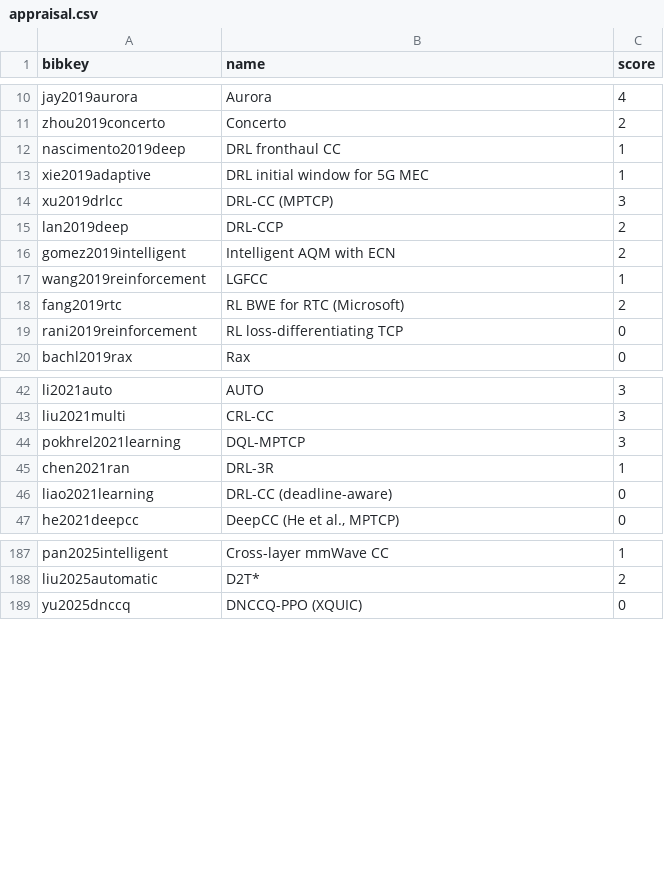
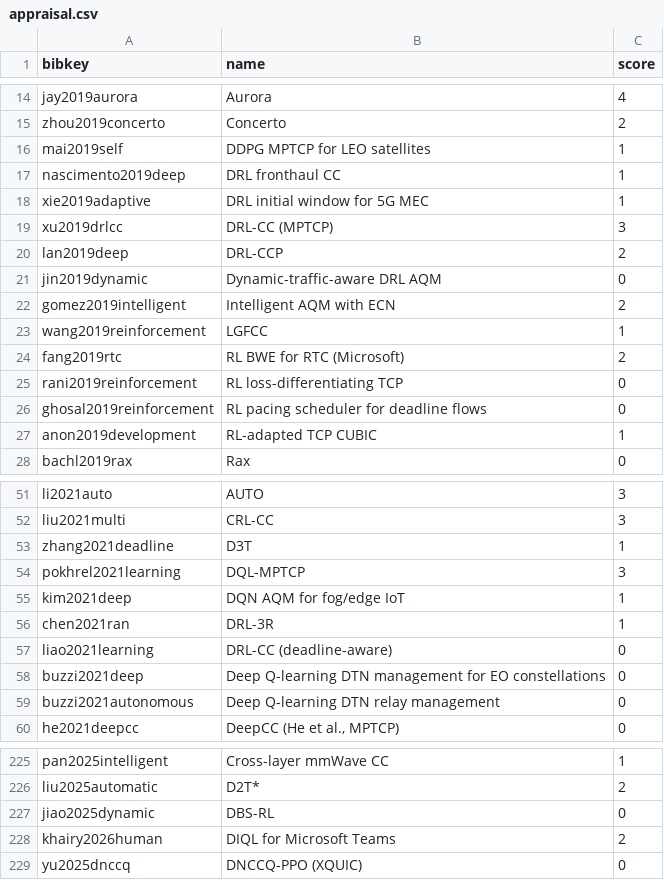
Before and after one commit to TempGaurab/networking_rl, a CSV file: review/data/appraisal.csv, drawn as a sheet; only a part is shown, gaps mark what is left out; the diff covers the shown part only.

```diff
--- a/review/data/appraisal.csv
+++ b/review/data/appraisal.csv
@@ -11,2 +15,3 @@ jay2019aurora,Aurora,4
 zhou2019concerto,Concerto,2
+mai2019self,DDPG MPTCP for LEO satellites,1
 nascimento2019deep,DRL fronthaul CC,1
@@ -15,2 +20,3 @@ xu2019drlcc,DRL-CC (MPTCP),3
 lan2019deep,DRL-CCP,2
+jin2019dynamic,Dynamic-traffic-aware DRL AQM,0
 gomez2019intelligent,Intelligent AQM with ECN,2
@@ -19,2 +25,4 @@ fang2019rtc,RL BWE for RTC (Microsoft),2
 rani2019reinforcement,RL loss-differentiating TCP,0
+ghosal2019reinforcement,RL pacing scheduler for deadline flows,0
+anon2019development,RL-adapted TCP CUBIC,1
 bachl2019rax,Rax,0
@@ -43,5 +52,9 @@ li2021auto,AUTO,3
 liu2021multi,CRL-CC,3
+zhang2021deadline,D3T,1
 pokhrel2021learning,DQL-MPTCP,3
+kim2021deep,DQN AQM for fog/edge IoT,1
 chen2021ran,DRL-3R,1
 liao2021learning,DRL-CC (deadline-aware),0
+buzzi2021deep,Deep Q-learning DTN management for EO constellations,0
+buzzi2021autonomous,Deep Q-learning DTN relay management,0
 he2021deepcc,"DeepCC (He et al., MPTCP)",0
@@ -188,2 +226,4 @@ pan2025intelligent,Cross-layer mmWave CC,1
 liu2025automatic,D2T*,2
+jiao2025dynamic,DBS-RL,0
+khairy2026human,DIQL for Microsoft Teams,2
 yu2025dnccq,DNCCQ-PPO (XQUIC),0
```
Also changed, not shown: 49 added rows elsewhere in this file, 51 other files.
